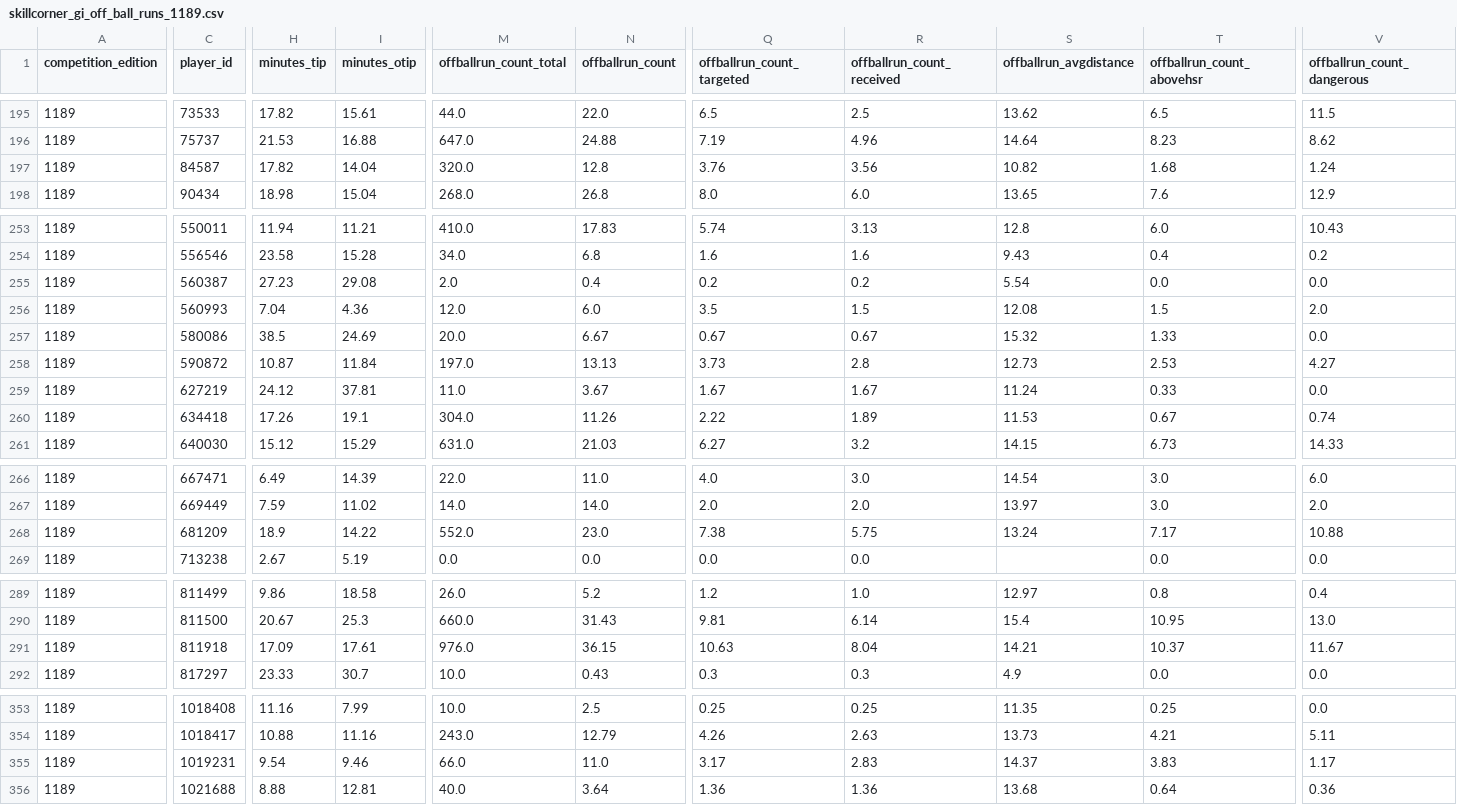
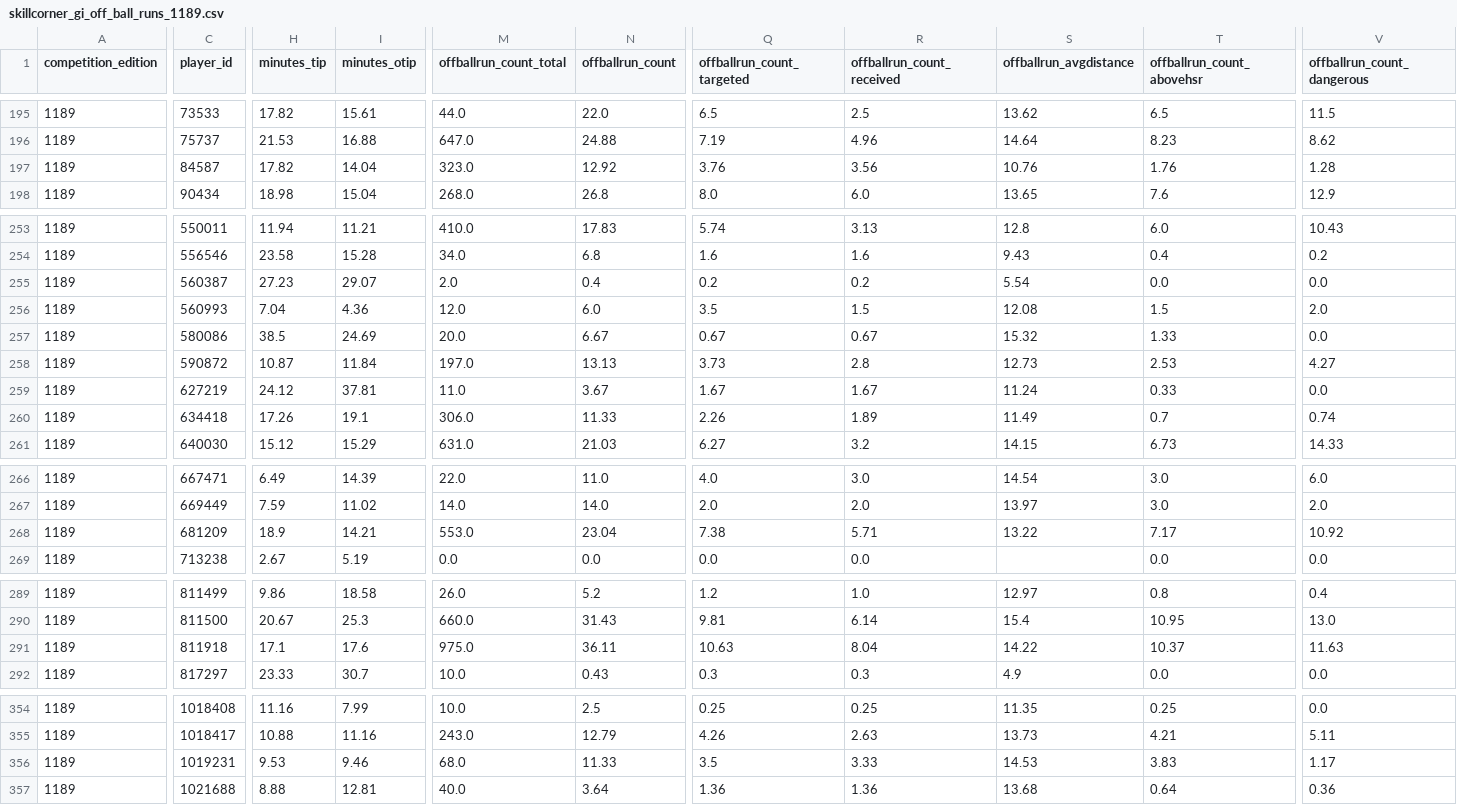
Before and after one commit to levelupstudioPL/rakow-scout, a CSV file: scripts/skillcorner_gi_off_ball_runs_1189.csv, drawn as a sheet; only a part is shown, gaps mark what is left out; addresses are those after the commit; the diff covers the shown part only; the diff names each change by its address in the sheet, - before the commit and + after, or states it on an @@ line.

```diff
--- a/scripts/skillcorner_gi_off_ball_runs_1189.csv
+++ b/scripts/skillcorner_gi_off_ball_runs_1189.csv
-M197 (offballrun_count_total): 320.0
+M197 (offballrun_count_total): 323.0
-N197 (offballrun_count): 12.8
+N197 (offballrun_count): 12.92
-S197 (offballrun_avgdistance): 10.82
+S197 (offballrun_avgdistance): 10.76
-T197 (offballrun_count_abovehsr): 1.68
+T197 (offballrun_count_abovehsr): 1.76
-V197 (offballrun_count_dangerous): 1.24
+V197 (offballrun_count_dangerous): 1.28
-I255 (minutes_otip): 29.08
+I255 (minutes_otip): 29.07
-M260 (offballrun_count_total): 304.0
+M260 (offballrun_count_total): 306.0
-N260 (offballrun_count): 11.26
+N260 (offballrun_count): 11.33
-Q260 (offballrun_count_targeted): 2.22
+Q260 (offballrun_count_targeted): 2.26
-S260 (offballrun_avgdistance): 11.53
+S260 (offballrun_avgdistance): 11.49
-T260 (offballrun_count_abovehsr): 0.67
+T260 (offballrun_count_abovehsr): 0.7
-I268 (minutes_otip): 14.22
+I268 (minutes_otip): 14.21
-M268 (offballrun_count_total): 552.0
+M268 (offballrun_count_total): 553.0
-N268 (offballrun_count): 23.0
+N268 (offballrun_count): 23.04
-R268 (offballrun_count_received): 5.75
+R268 (offballrun_count_received): 5.71
-S268 (offballrun_avgdistance): 13.24
+S268 (offballrun_avgdistance): 13.22
-V268 (offballrun_count_dangerous): 10.88
+V268 (offballrun_count_dangerous): 10.92
-H291 (minutes_tip): 17.09
+H291 (minutes_tip): 17.1
-I291 (minutes_otip): 17.61
+I291 (minutes_otip): 17.6
-M291 (offballrun_count_total): 976.0
+M291 (offballrun_count_total): 975.0
-N291 (offballrun_count): 36.15
+N291 (offballrun_count): 36.11
-S291 (offballrun_avgdistance): 14.21
+S291 (offballrun_avgdistance): 14.22
-V291 (offballrun_count_dangerous): 11.67
+V291 (offballrun_count_dangerous): 11.63
-H356 (minutes_tip): 9.54
+H356 (minutes_tip): 9.53
-M356 (offballrun_count_total): 66.0
+M356 (offballrun_count_total): 68.0
-N356 (offballrun_count): 11.0
+N356 (offballrun_count): 11.33
-Q356 (offballrun_count_targeted): 3.17
+Q356 (offballrun_count_targeted): 3.5
-R356 (offballrun_count_received): 2.83
+R356 (offballrun_count_received): 3.33
-S356 (offballrun_avgdistance): 14.37
+S356 (offballrun_avgdistance): 14.53
```
Also changed, not shown: 1 added row, 1 removed row and 90 edited cells elsewhere in this file, scripts/skillcorner_gi_on_ball_engagements_1189.csv, scripts/skillcorner_gi_passes_1189.csv, 22 other files.
